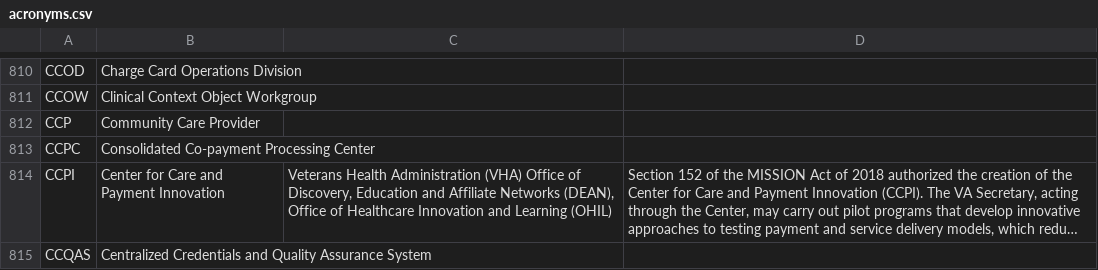
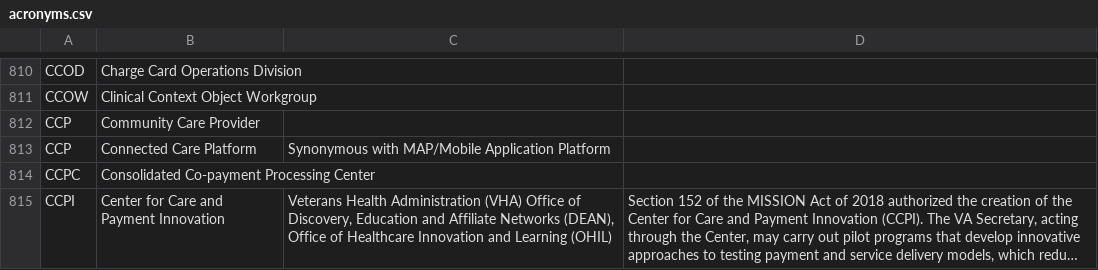
Before and after one commit to department-of-veterans-affairs/acronyms, a CSV file: acronyms.csv, drawn as a sheet; only a part is shown, gaps mark what is left out; the shorter side is filled out with more unchanged rows; long unchanged cells end in …; the diff names each change by its address in the sheet, - before the commit and + after, or states it on an @@ line.

Commit message:
Add Connected Care Platform acronym and definition
Added entry for Connected Care Platform with its definition.

```diff
--- a/acronyms.csv
+++ b/acronyms.csv
+row 813: CCP | Connected Care Platform | Synonymous with MAP/Mobile Application Platform
```
